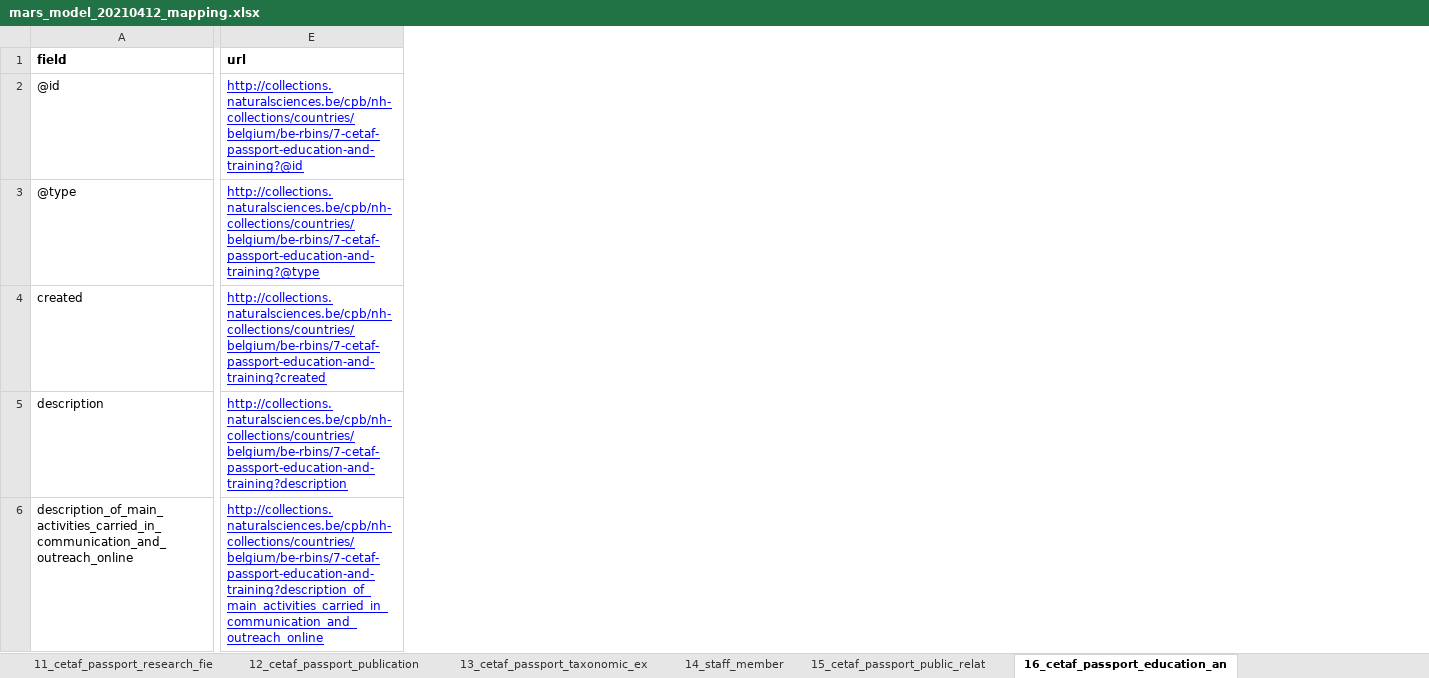
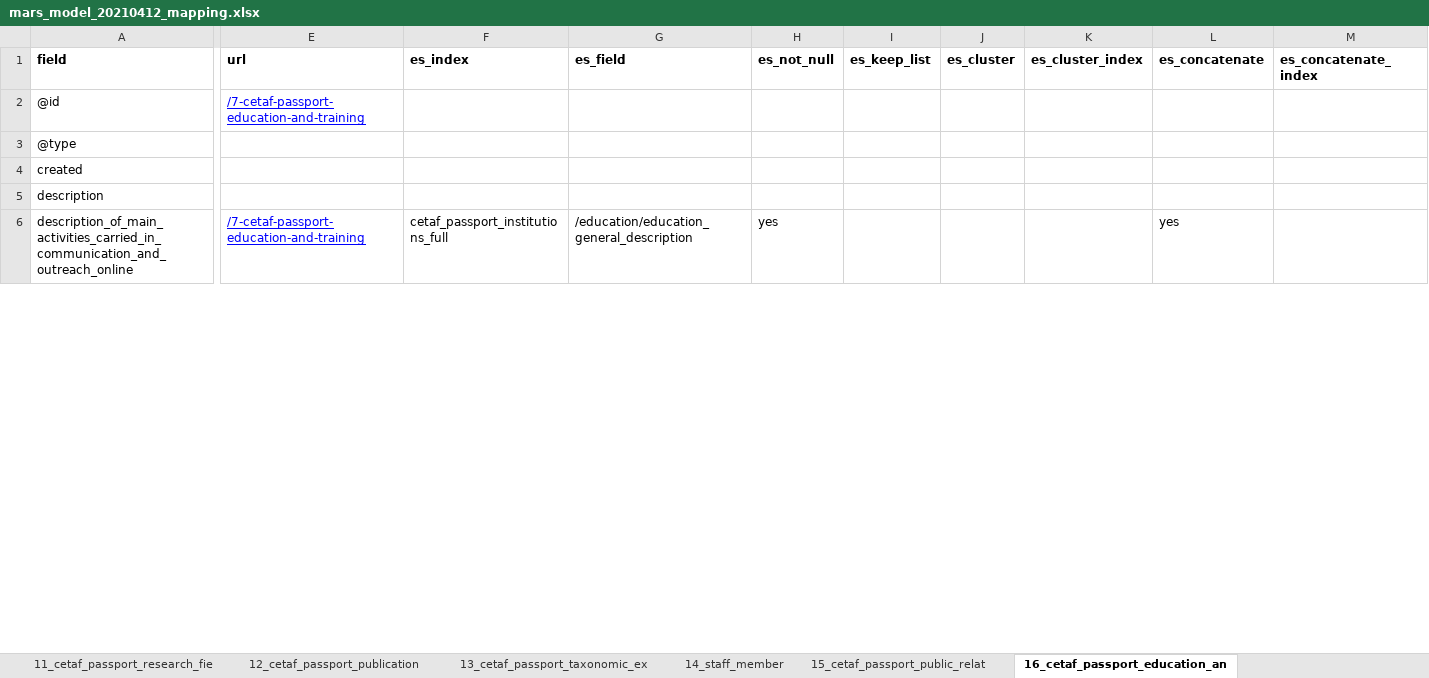
Before and after one commit to naturalsciences/natural_heritage_search_engine, an Excel workbook: CETAF_DEVELOPMENTS/elasticsearch/cetaf_website_elastic_search/MARS_ES_DATA_FLOW/parse_mars/mars_model_20210412_mapping.xlsx, sheet 16_cetaf_passport_education_an, drawn as a sheet; only a part is shown, gaps mark what is left out; values as stored, in another font and other column widths than the file's, no borders; the diff covers the shown part only; the diff names each change by its address in the sheet, - before the commit and + after, or states it on an @@ line.

Commit message:
CETAF parser : handing of null + mapping of facilities in the Excel

```diff
--- a/CETAF_DEVELOPMENTS/elasticsearch/cetaf_website_elastic_search/MARS_ES_DATA_FLOW/parse_mars/mars_model_20210412_mapping.xlsx (sheet 16_cetaf_passport_education_an)
+++ b/CETAF_DEVELOPMENTS/elasticsearch/cetaf_website_elastic_search/MARS_ES_DATA_FLOW/parse_mars/mars_model_20210412_mapping.xlsx (sheet 16_cetaf_passport_education_an)
+column F (es_index), row 6: cetaf_passport_institutions_full
+column G (es_field), row 6: /education/education_general_description
+column H (es_not_null), row 6: yes
+column I (es_keep_list), empty
+column J (es_cluster), empty
+column K (es_cluster_index), empty
+column L (es_concatenate), row 6: yes
+column M (es_concatenate_index), empty
-E2 (url): http://collections.naturalsciences.be/cpb/nh-collections/countries/belgium/be-rbins/7-cetaf-passport-education-and-training?@id
+E2 (url): /7-cetaf-passport-education-and-training
-E3 (url): http://collections.naturalsciences.be/cpb/nh-collections/countries/belgium/be-rbins/7-cetaf-passport-education-and-training?@type
+E3 (url): (empty)
-E4 (url): http://collections.naturalsciences.be/cpb/nh-collections/countries/belgium/be-rbins/7-cetaf-passport-education-and-training?created
+E4 (url): (empty)
-E5 (url): http://collections.naturalsciences.be/cpb/nh-collections/countries/belgium/be-rbins/7-cetaf-passport-education-and-training?description
+E5 (url): (empty)
-E6 (url): http://collections.naturalsciences.be/cpb/nh-collections/countries/belgium/be-rbins/7-cetaf-passport-education-and-training?description_of_main_activities_carried_in_communication_and_outreach_online
+E6 (url): /7-cetaf-passport-education-and-training
```
Also changed, not shown: 6 added columns and 18 edited cells elsewhere in this sheet, sheet 6b_cetaf_passport_facilities, sheet 3_cetaf_passport_collections, sheet 1_root_institution.txt, sheet 13_cetaf_passport_taxonomic_ex, sheet 10_cetaf_passport_research, other sheet tabs, 1 other file.
